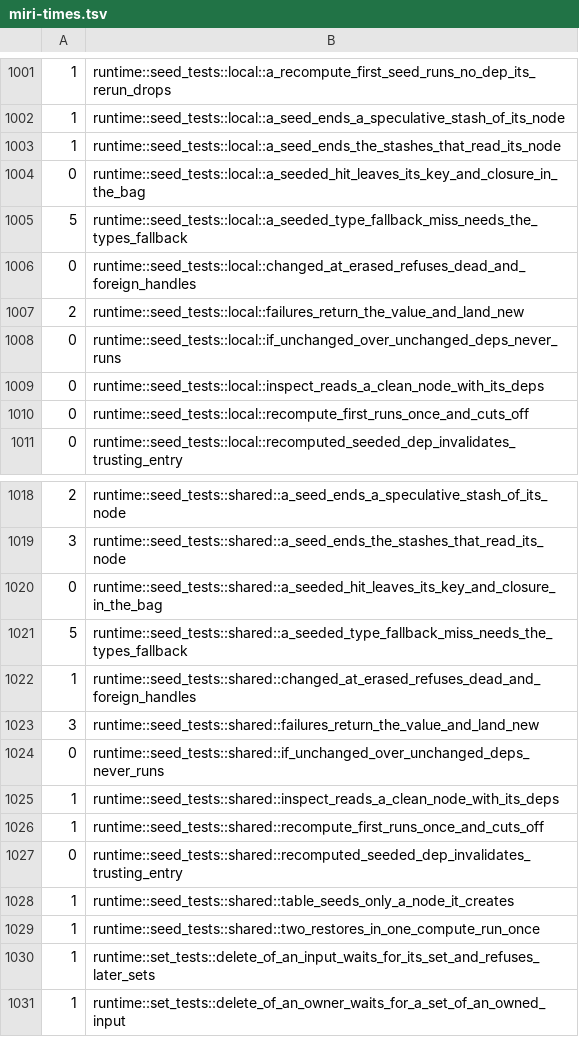
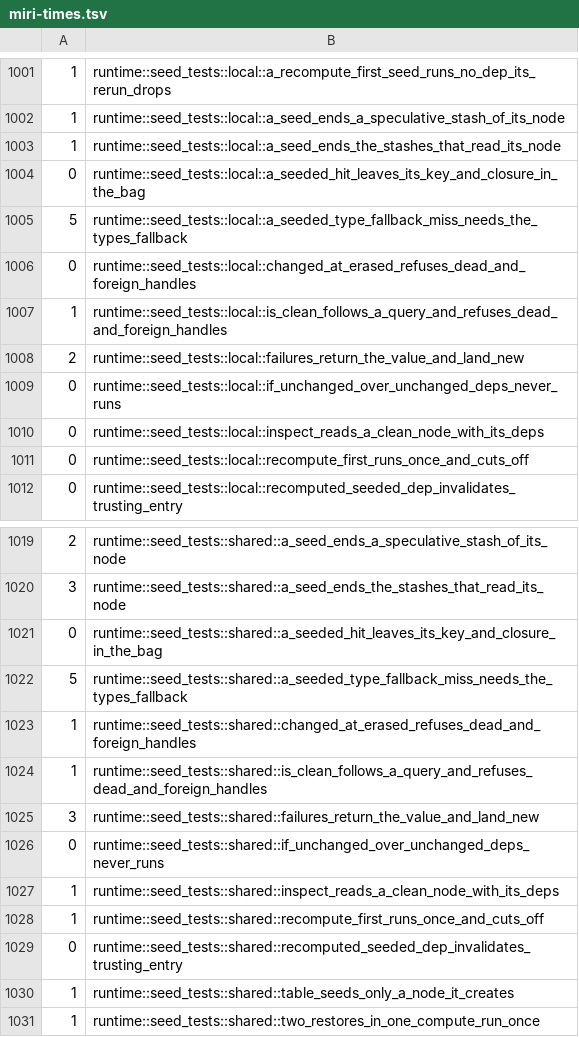
Before and after one commit to Anyesh/incr, a TSV file: scripts/miri-times.tsv, drawn as a sheet; only a part is shown, gaps mark what is left out; the shorter side is filled out with more unchanged rows.

Commit message:
feat(incr-core): add an is_clean persist hook

```diff
--- a/scripts/miri-times.tsv
+++ b/scripts/miri-times.tsv
@@ -1006,2 +1006,3 @@
 0	runtime::seed_tests::local::changed_at_erased_refuses_dead_and_foreign_handles
+1	runtime::seed_tests::local::is_clean_follows_a_query_and_refuses_dead_and_foreign_handles
 2	runtime::seed_tests::local::failures_return_the_value_and_land_new
@@ -1022,2 +1023,3 @@
 1	runtime::seed_tests::shared::changed_at_erased_refuses_dead_and_foreign_handles
+1	runtime::seed_tests::shared::is_clean_follows_a_query_and_refuses_dead_and_foreign_handles
 3	runtime::seed_tests::shared::failures_return_the_value_and_land_new
```
Also changed, not shown: 3 other files.
